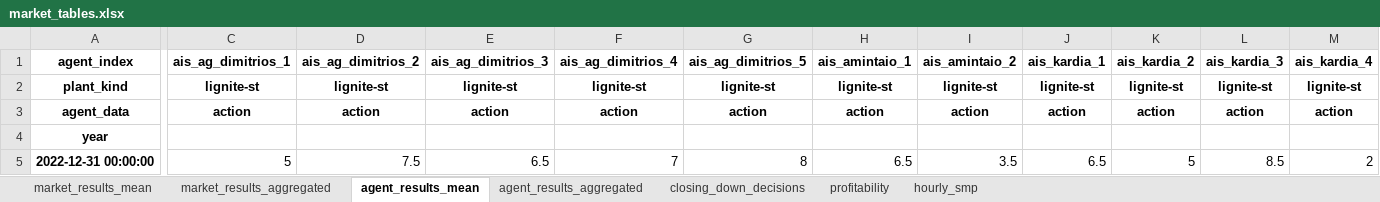
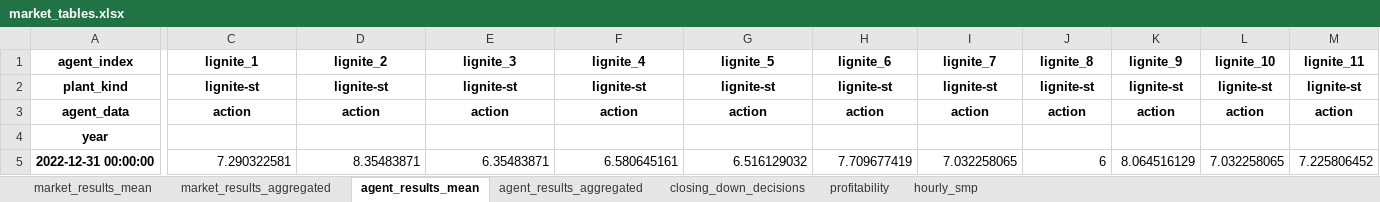
Before and after one commit to TEESlab-UPRC/BSAM, an Excel workbook: data/greece/results/renewable_penetration_2022_2030/market_tables.xlsx, sheet agent_results_mean, drawn as a sheet; only a part is shown, gaps mark what is left out; values as stored, in another font and other column widths than the file's, no borders; the diff covers the shown part only; the diff names each change by its address in the sheet, - before the commit and + after, or states it on an @@ line.

```diff
--- a/data/greece/results/renewable_penetration_2022_2030/market_tables.xlsx (sheet agent_results_mean)
+++ b/data/greece/results/renewable_penetration_2022_2030/market_tables.xlsx (sheet agent_results_mean)
-C1: ais_ag_dimitrios_1
+C1: lignite_1
-D1: ais_ag_dimitrios_2
+D1: lignite_2
-E1: ais_ag_dimitrios_3
+E1: lignite_3
-F1: ais_ag_dimitrios_4
+F1: lignite_4
-G1: ais_ag_dimitrios_5
+G1: lignite_5
-H1: ais_amintaio_1
+H1: lignite_6
-I1: ais_amintaio_2
+I1: lignite_7
-J1: ais_kardia_1
+J1: lignite_8
-K1: ais_kardia_2
+K1: lignite_9
-L1: ais_kardia_3
+L1: lignite_10
-M1: ais_kardia_4
+M1: lignite_11
-C5 (lignite_1): 5
+C5 (lignite_1): 7.290322581
-D5 (lignite_2): 7.5
+D5 (lignite_2): 8.35483871
-E5 (lignite_3): 6.5
+E5 (lignite_3): 6.35483871
-F5 (lignite_4): 7
+F5 (lignite_4): 6.580645161
-G5 (lignite_5): 8
+G5 (lignite_5): 6.516129032
-H5 (lignite_6): 6.5
+H5 (lignite_6): 7.709677419
-I5 (lignite_7): 3.5
+I5 (lignite_7): 7.032258065
-J5 (lignite_8): 6.5
+J5 (lignite_8): 6
-K5 (lignite_9): 5
+K5 (lignite_9): 8.064516129
-L5 (lignite_10): 8.5
+L5 (lignite_10): 7.032258065
-M5 (lignite_11): 2
+M5 (lignite_11): 7.225806452
```
Also changed, not shown: 63 edited cells elsewhere in this sheet, sheet hourly_smp, sheet agent_results_aggregated, sheet profitability, sheet closing_down_decisions, sheet market_results_mean, sheet market_results_aggregated, 28 other files.
